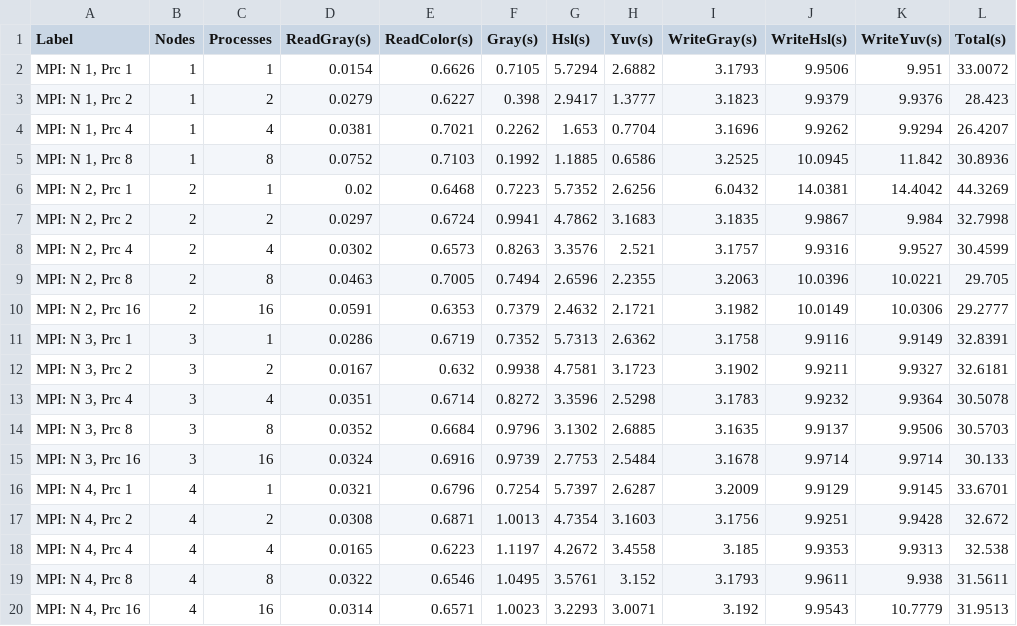
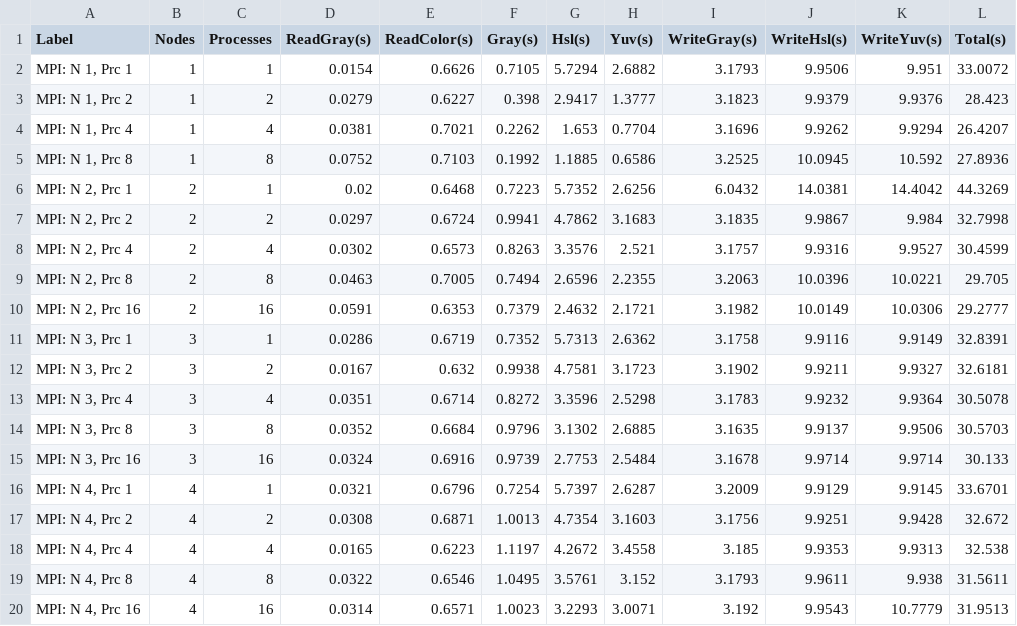
Before and after one commit to CDF51342/HPC-MPI-OpenMP, a CSV file: data/MPI/joinedData.csv, drawn as a sheet.

Commit message:
amdhal data

```diff
--- a/data/MPI/joinedData.csv
+++ b/data/MPI/joinedData.csv
@@ -4,3 +4,3 @@ Label,Nodes,Processes,ReadGray(s),ReadColor(s),Gray(s),Hsl(s),Yuv(s),WriteGray(s
 "MPI: N 1, Prc 4",1,4,0.0381,0.7021,0.2262,1.653,0.7704,3.1696,9.9262,9.9294,26.4207
-"MPI: N 1, Prc 8",1,8,0.0752,0.7103,0.1992,1.1885,0.6586,3.2525,10.0945,11.842,30.8936
+"MPI: N 1, Prc 8",1,8,0.0752,0.7103,0.1992,1.1885,0.6586,3.2525,10.0945,10.592,27.8936
 "MPI: N 2, Prc 1",2,1,0.02,0.6468,0.7223,5.7352,2.6256,6.0432,14.0381,14.4042,44.3269
```
Also changed, not shown: 4 other files.
